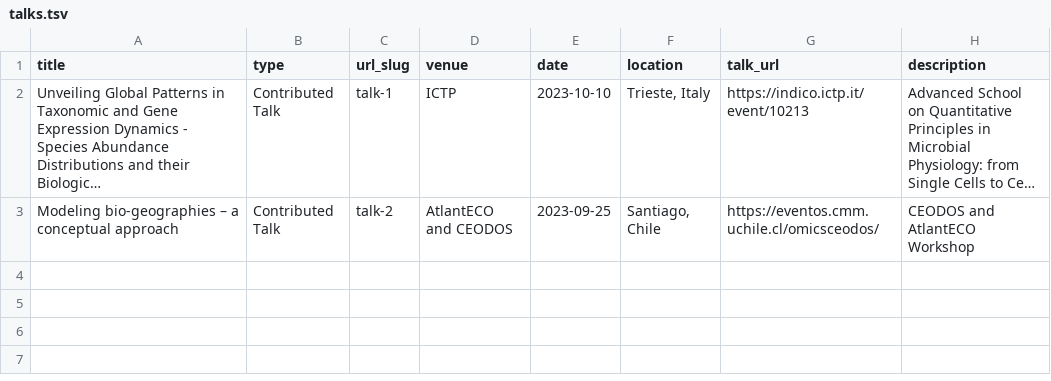
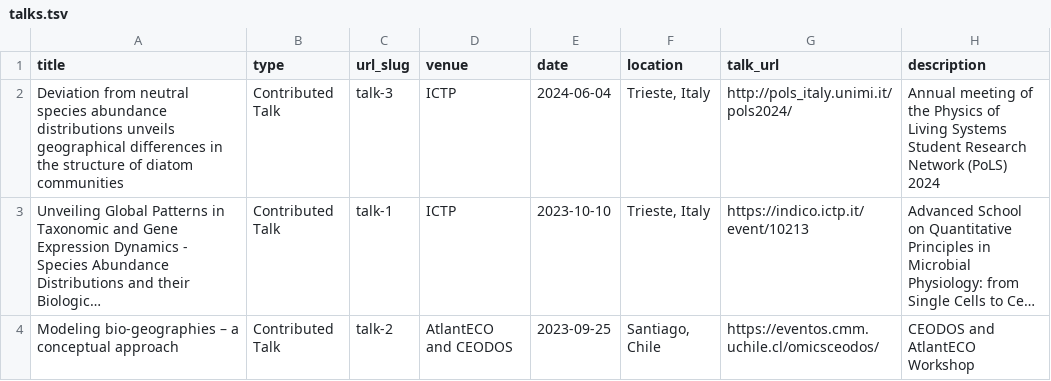
Before and after one commit to epigani/epigani.github.io, a TSV file: markdown_generator/talks.tsv, drawn as a sheet; long unchanged cells end in …; the diff names each change by its address in the sheet, - before the commit and + after, or states it on an @@ line.

Commit message:
added talk at PoLS 2024

```diff
--- a/markdown_generator/talks.tsv
+++ b/markdown_generator/talks.tsv
+row 2: Deviation from neutral species abundance distributions unveils geographical differences in the structure of diatom communities | Contributed Talk | talk-3 | ICTP | 2024-06-04 | Trieste, Italy | http://pols_italy.unimi.it/pols2024/ | Annual meeting of the Physics of Living Systems Student Research Network (PoLS) 2024
```
Also changed, not shown: 2 other files.
